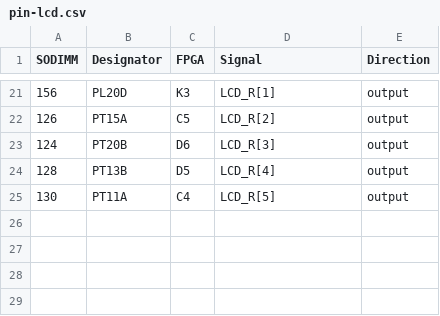
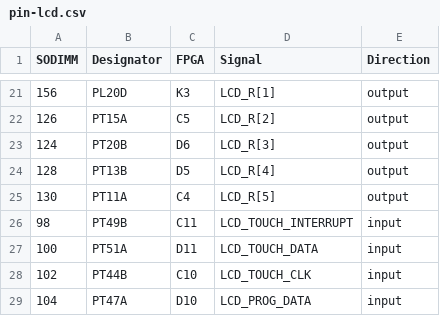
Before and after one commit to apistol78/retrodack, a CSV file: docs/pin-lcd.csv, drawn as a sheet; only a part is shown, gaps mark what is left out.

Commit message:
HW pins and top level setup. Verified GPIO extender and GPIO interrupt.

```diff
--- a/docs/pin-lcd.csv
+++ b/docs/pin-lcd.csv
@@ -25 +25,5 @@ SODIMM,Designator,FPGA,Signal,Direction
 130,PT11A,C4,LCD_R[5],output
+98,PT49B,C11,LCD_TOUCH_INTERRUPT,input
+100,PT51A,D11,LCD_TOUCH_DATA,input
+102,PT44B,C10,LCD_TOUCH_CLK,input
+104,PT47A,D10,LCD_PROG_DATA,input
```
Also changed, not shown: docs/pin-sd.csv, 11 other files.
